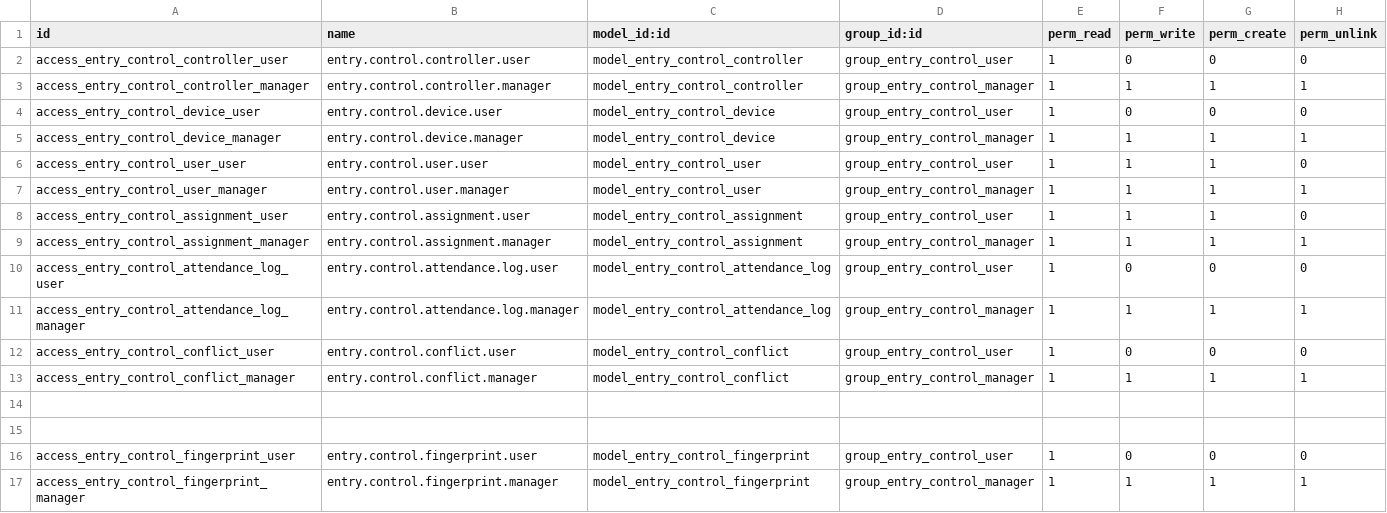
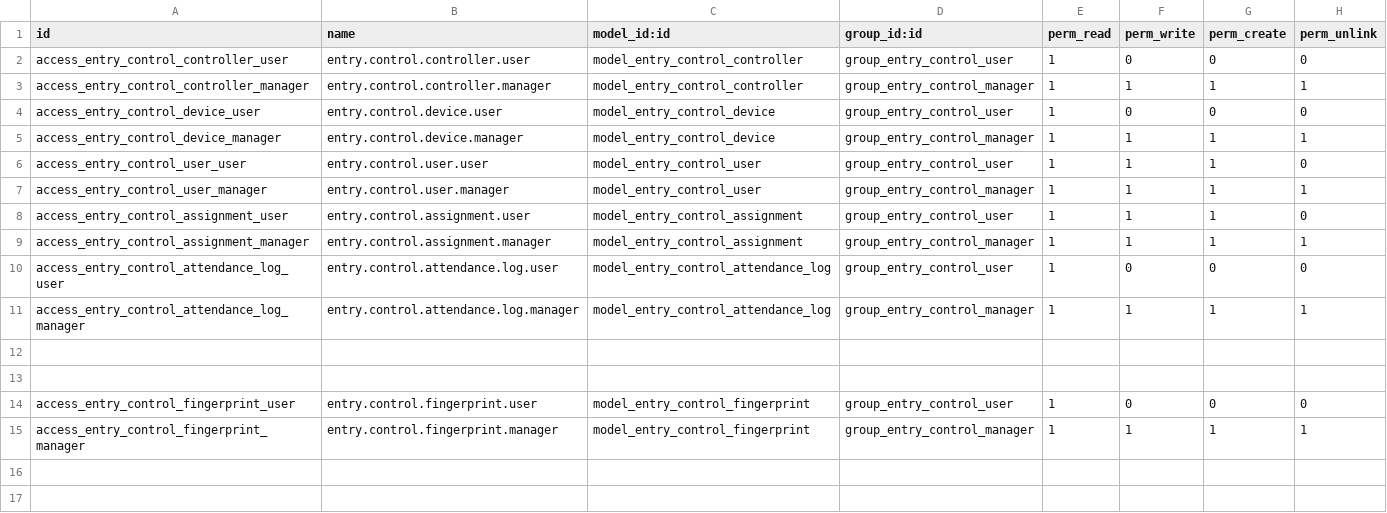
Before and after one commit to TrongTinTon/T4TEK-system-attendance-gateway, a CSV file: extra-addons/t4tek_entry_control/security/ir.model.access.csv, drawn as a sheet.

```diff
--- a/extra-addons/t4tek_entry_control/security/ir.model.access.csv
+++ b/extra-addons/t4tek_entry_control/security/ir.model.access.csv
@@ -11,4 +11,2 @@ access_entry_control_attendance_log_user,entry.control.attendance.log.user,model
 access_entry_control_attendance_log_manager,entry.control.attendance.log.manager,model_entry_control_attendance_log,group_entry_control_manager,1,1,1,1
-access_entry_control_conflict_user,entry.control.conflict.user,model_entry_control_conflict,group_entry_control_user,1,0,0,0
-access_entry_control_conflict_manager,entry.control.conflict.manager,model_entry_control_conflict,group_entry_control_manager,1,1,1,1
 
```
Also changed, not shown: 14 other files.
